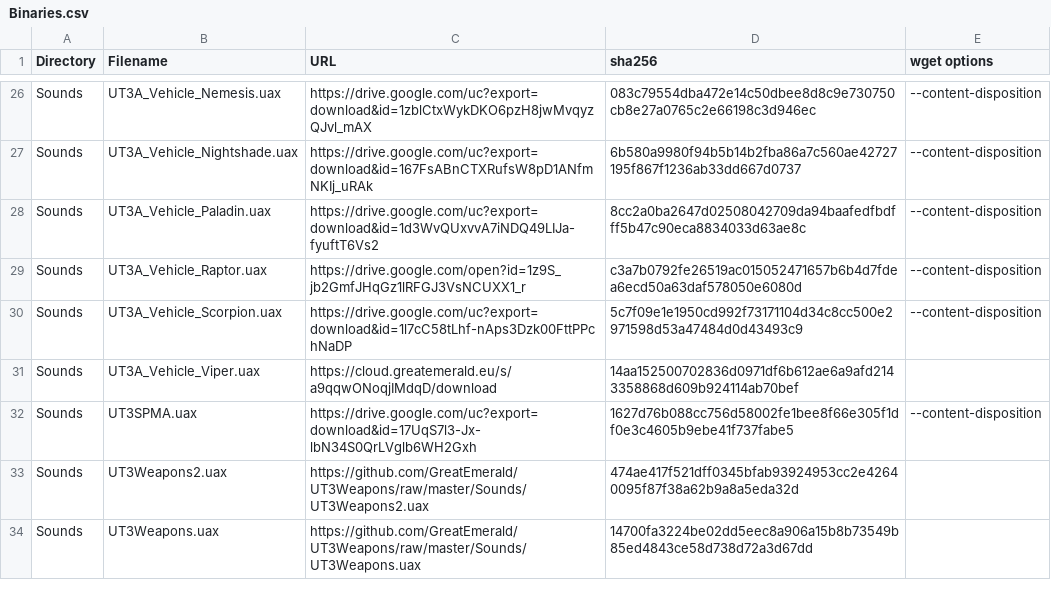
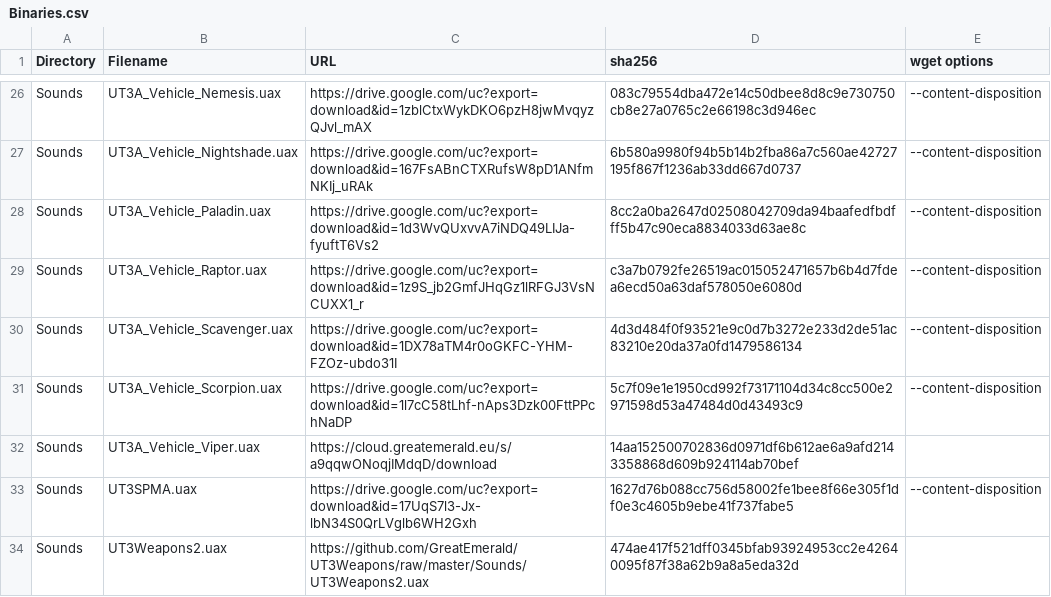
Before and after one commit to GreatEmerald/UT3Vehicles, a CSV file: Binaries.csv, drawn as a sheet; only a part is shown, gaps mark what is left out; the shorter side is filled out with more unchanged rows.

Commit message:
Update Binaries.csv

```diff
--- a/Binaries.csv
+++ b/Binaries.csv
@@ -28,3 +28,4 @@ Sounds,UT3A_Vehicle_Nightshade.uax,https://drive.google.com/uc?export=download&i
 Sounds,UT3A_Vehicle_Paladin.uax,https://drive.google.com/uc?export=download&id=1d3WvQUxvvA7iNDQ49LIJa-fyuftT6Vs2,8cc2a0ba2647d02508042709da94baafedfbdfff5b47c90eca8834033d63ae8c,--content-disposition
-Sounds,UT3A_Vehicle_Raptor.uax,https://drive.google.com/open?id=1z9S_jb2GmfJHqGz1lRFGJ3VsNCUXX1_r,c3a7b0792fe26519ac015052471657b6b4d7fdea6ecd50a63daf578050e6080d,--content-disposition
+Sounds,UT3A_Vehicle_Raptor.uax,https://drive.google.com/uc?export=download&id=1z9S_jb2GmfJHqGz1lRFGJ3VsNCUXX1_r,c3a7b0792fe26519ac015052471657b6b4d7fdea6ecd50a63daf578050e6080d,--content-disposition
+Sounds,UT3A_Vehicle_Scavenger.uax,https://drive.google.com/uc?export=download&id=1DX78aTM4r0oGKFC-YHM-FZOz-ubdo31I,4d3d484f0f93521e9c0d7b3272e233d2de51ac83210e20da37a0fd1479586134,--content-disposition
 Sounds,UT3A_Vehicle_Scorpion.uax,https://drive.google.com/uc?export=download&id=1l7cC58tLhf-nAps3Dzk00FttPPchNaDP,5c7f09e1e1950cd992f73171104d34c8cc500e2971598d53a47484d0d43493c9,--content-disposition
```
